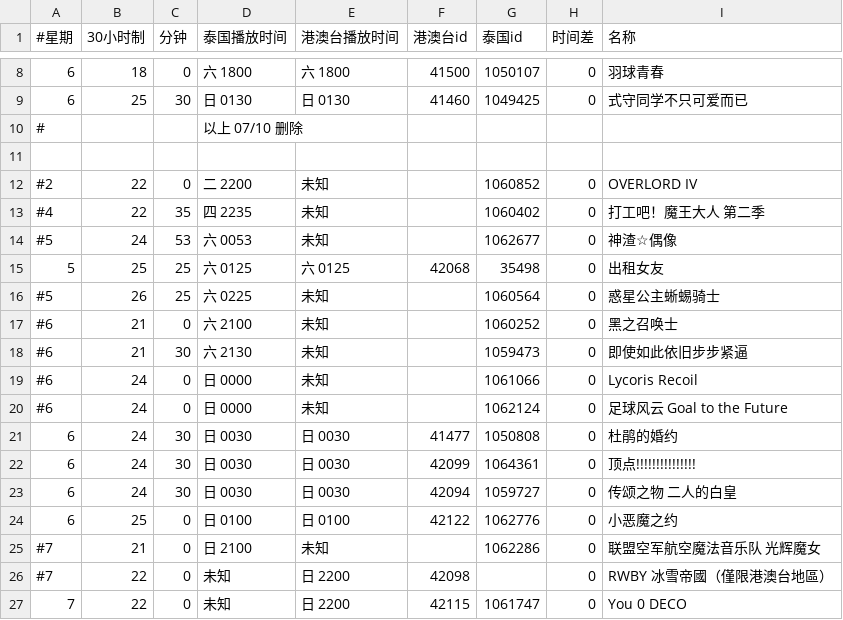
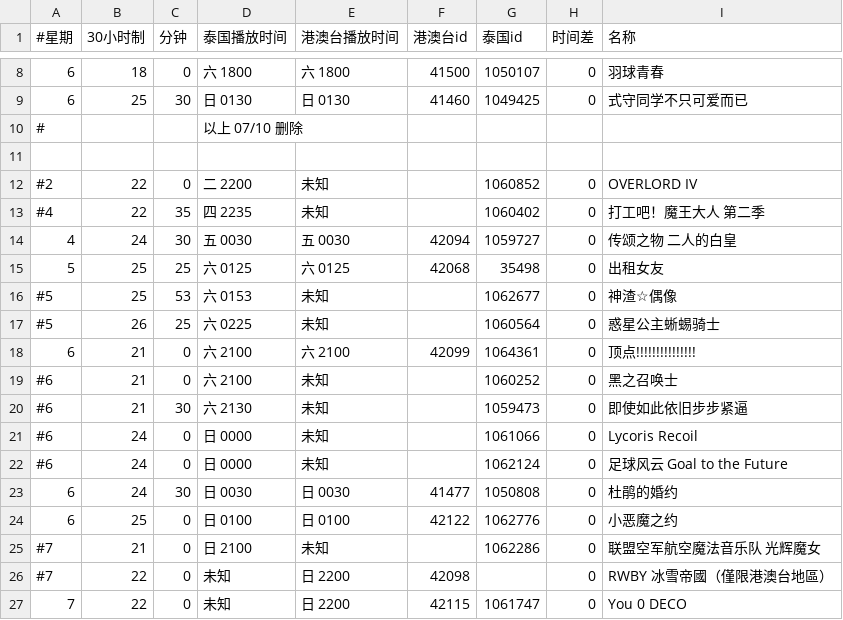
Before and after one commit to david082321/FurrySub, a CSV file: list.csv, drawn as a sheet; only a part is shown, gaps mark what is left out.

Commit message:
Update list.csv

```diff
--- a/list.csv
+++ b/list.csv
@@ -13,5 +13,7 @@
 #4,22,35,四 2235,未知,,1060402,0,打工吧！魔王大人 第二季
-#5,24,53,六 0053,未知,,1062677,0,神渣☆偶像
+4,24,30,五 0030,五 0030,42094,1059727,0,传颂之物 二人的白皇
 5,25,25,六 0125,六 0125,42068,35498,0,出租女友
+#5,25,53,六 0153,未知,,1062677,0,神渣☆偶像
 #5,26,25,六 0225,未知,,1060564,0,惑星公主蜥蜴骑士
+6,21,0,六 2100,六 2100,42099,1064361,0,顶点!!!!!!!!!!!!!!!
 #6,21,0,六 2100,未知,,1060252,0,黑之召唤士
@@ -21,4 +23,2 @@
 6,24,30,日 0030,日 0030,41477,1050808,0,杜鹃的婚约
-6,24,30,日 0030,日 0030,42099,1064361,0,顶点!!!!!!!!!!!!!!!
-6,24,30,日 0030,日 0030,42094,1059727,0,传颂之物 二人的白皇
 6,25,0,日 0100,日 0100,42122,1062776,0,小恶魔之约
```
